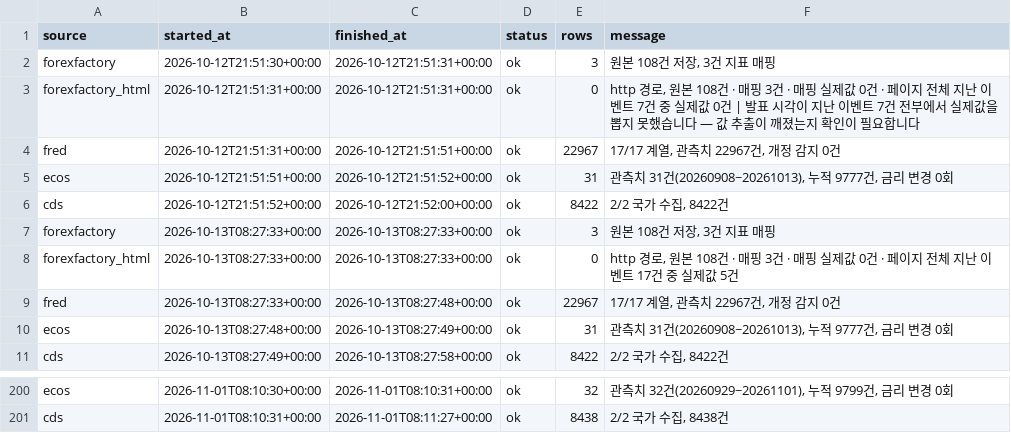
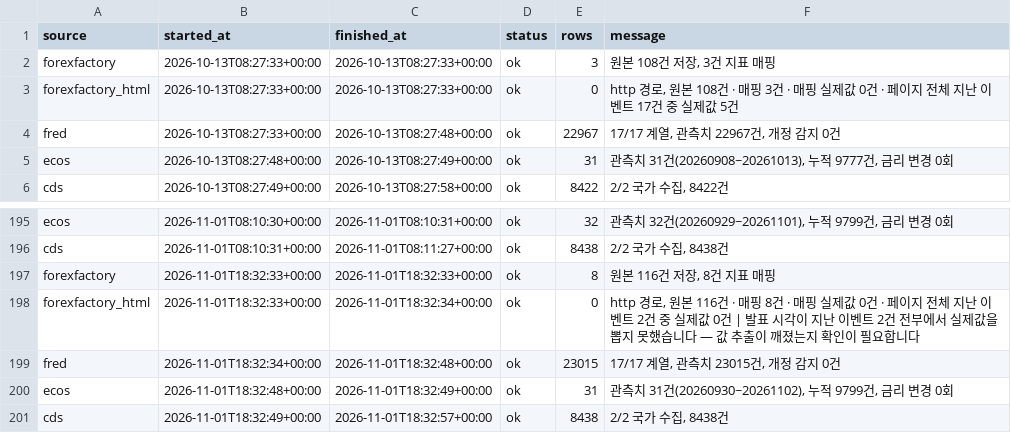
Before and after one commit to greyx9-sketch/macro, a CSV file: 시황/data/fetch_log.csv, drawn as a sheet; only a part is shown, gaps mark what is left out; removed rows and columns are numbered as before the commit, all else as after; the diff names each change by its address in the sheet, - before the commit and + after, or states it on an @@ line.

```diff
--- a/시황/data/fetch_log.csv
+++ b/시황/data/fetch_log.csv
-row 2: forexfactory | 2026-10-12T21:51:30+00:00 | 2026-10-12T21:51:31+00:00 | ok | 3 | 원본 108건 저장, 3건 지표 매핑
-row 3: forexfactory_html | 2026-10-12T21:51:31+00:00 | 2026-10-12T21:51:31+00:00 | ok | 0 | http 경로, 원본 108건 · 매핑 3건 · 매핑 실제값 0건 · 페이지 전체 지난 이벤트 7건 중 실제값 0건 | 발표 시각이 지난 이벤트 7건 전부에서 실제값을 뽑지 못했습니다 — 값 추출이 깨졌는지 확인이 필요합니다
-row 4: fred | 2026-10-12T21:51:31+00:00 | 2026-10-12T21:51:51+00:00 | ok | 22967 | 17/17 계열, 관측치 22967건, 개정 감지 0건
-row 5: ecos | 2026-10-12T21:51:51+00:00 | 2026-10-12T21:51:52+00:00 | ok | 31 | 관측치 31건(20260908~20261013), 누적 9777건, 금리 변경 0회
-row 6: cds | 2026-10-12T21:51:52+00:00 | 2026-10-12T21:52:00+00:00 | ok | 8422 | 2/2 국가 수집, 8422건
+row 197: forexfactory | 2026-11-01T18:32:33+00:00 | 2026-11-01T18:32:33+00:00 | ok | 8 | 원본 116건 저장, 8건 지표 매핑
+row 198: forexfactory_html | 2026-11-01T18:32:33+00:00 | 2026-11-01T18:32:34+00:00 | ok | 0 | http 경로, 원본 116건 · 매핑 8건 · 매핑 실제값 0건 · 페이지 전체 지난 이벤트 2건 중 실제값 0건 | 발표 시각이 지난 이벤트 2건 전부에서 실제값을 뽑지 못했습니다 — 값 추출이 깨졌는지 확인이 필요합니다
+row 199: fred | 2026-11-01T18:32:34+00:00 | 2026-11-01T18:32:48+00:00 | ok | 23015 | 17/17 계열, 관측치 23015건, 개정 감지 0건
+row 200: ecos | 2026-11-01T18:32:48+00:00 | 2026-11-01T18:32:49+00:00 | ok | 31 | 관측치 31건(20260930~20261102), 누적 9799건, 금리 변경 0회
+row 201: cds | 2026-11-01T18:32:49+00:00 | 2026-11-01T18:32:57+00:00 | ok | 8438 | 2/2 국가 수집, 8438건
```
Also changed, not shown: 4 other files.
